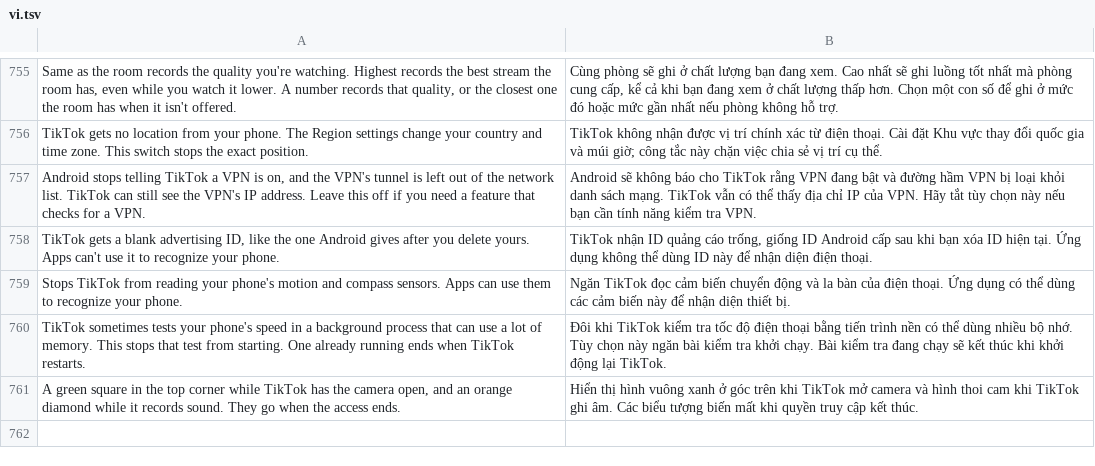
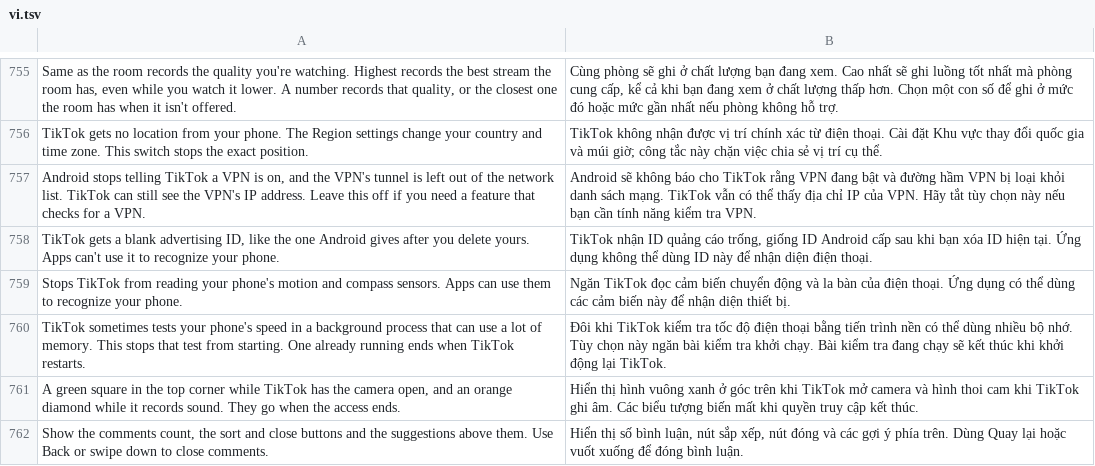
Before and after one commit to boydcbn/HushFeed, a TSV file: extensions/tiktok/src/main/l10n/vi.tsv, drawn as a sheet; only a part is shown, gaps mark what is left out; the diff names each change by its address in the sheet, - before the commit and + after, or states it on an @@ line.

Commit message:
Complete additional LIVE, profile and privacy descriptions

```diff
--- a/extensions/tiktok/src/main/l10n/vi.tsv
+++ b/extensions/tiktok/src/main/l10n/vi.tsv
+row 762: Show the comments count, the sort and close buttons and the suggestions above them. Use Back or swipe down to close comments. | Hiển thị số bình luận, nút sắp xếp, nút đóng và các gợi ý phía trên. Dùng Quay lại hoặc vuốt xuống để đóng bình luận.
```
